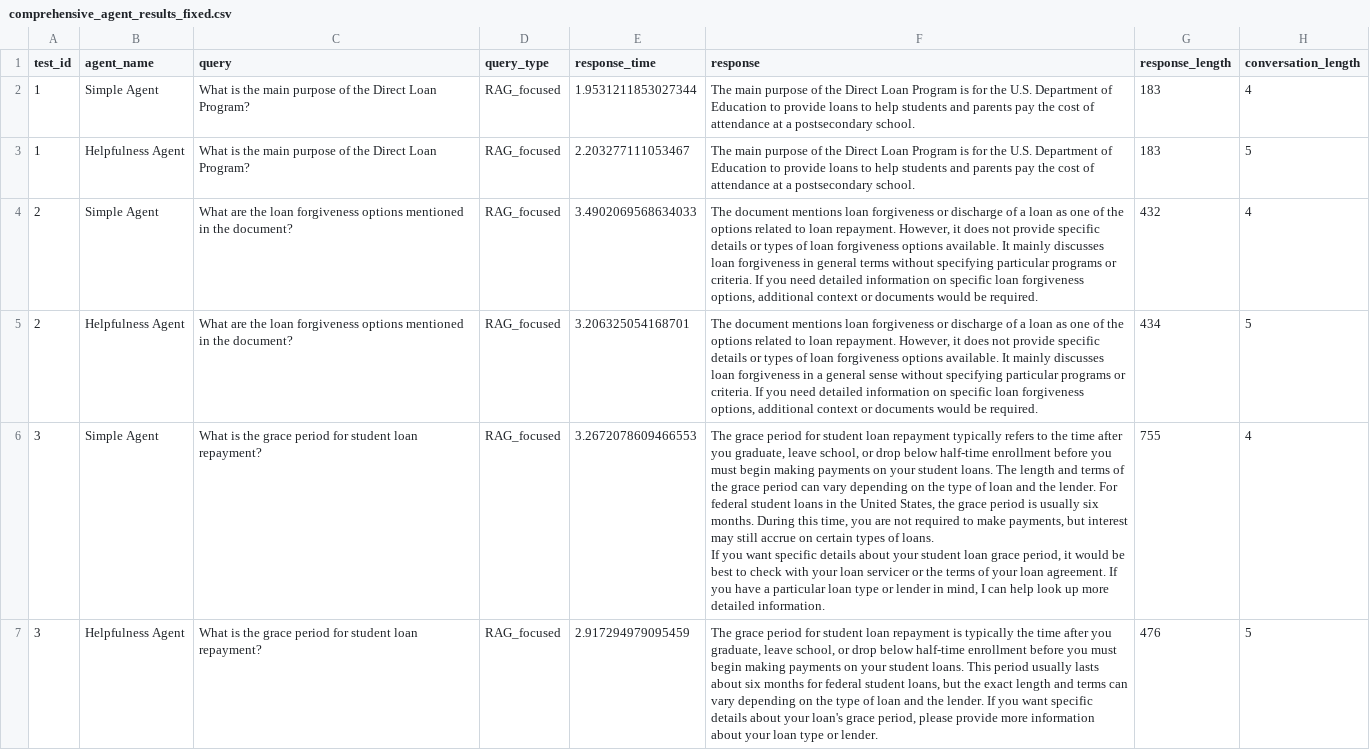
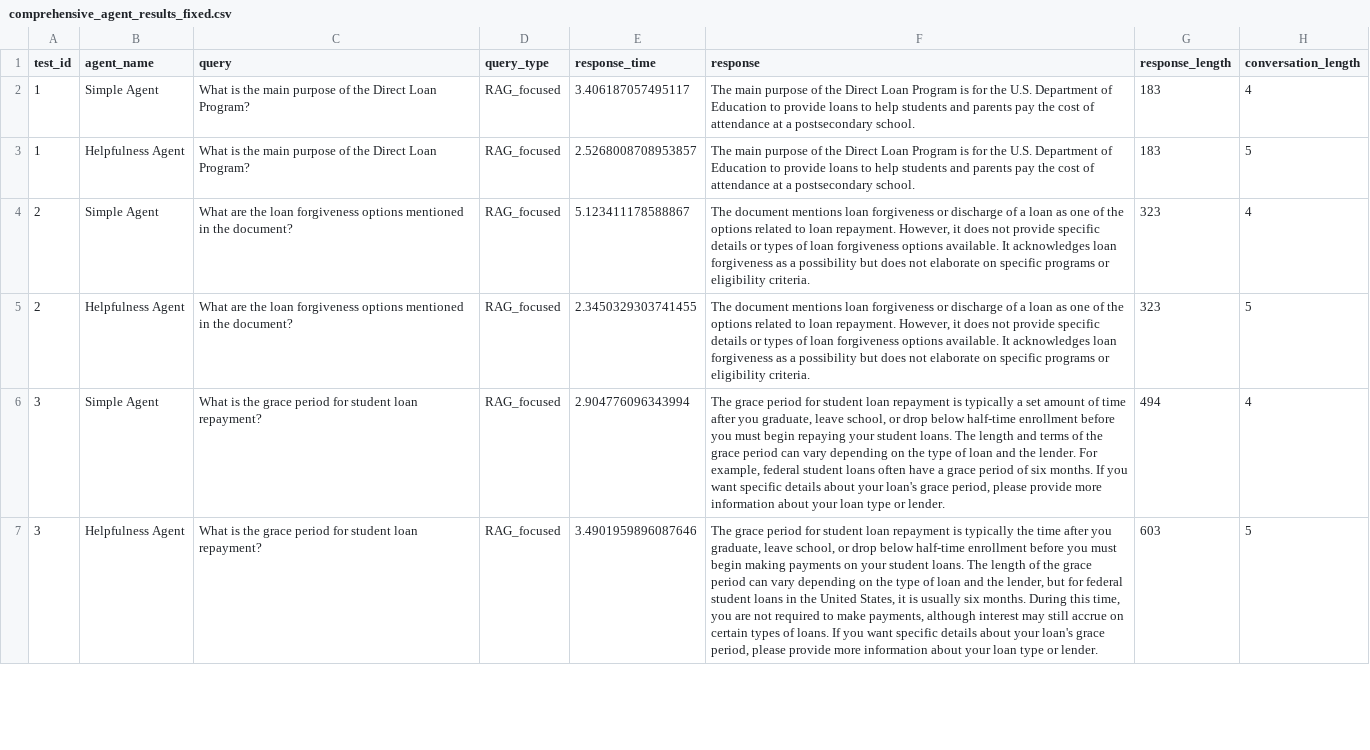
Before and after one commit to ovokpus/AIE7, a CSV file: 16_Production_RAG_and_Guardrails/comprehensive_agent_results_fixed.csv, drawn as a sheet; only a part is shown; ↵ is a line break in a cell; the diff covers the shown part only; the diff names each change by its address in the sheet, - before the commit and + after, or states it on an @@ line.

```diff
--- a/16_Production_RAG_and_Guardrails/comprehensive_agent_results_fixed.csv
+++ b/16_Production_RAG_and_Guardrails/comprehensive_agent_results_fixed.csv
-E2 (response_time): 1.9531211853027344
+E2 (response_time): 3.406187057495117
-E3 (response_time): 2.203277111053467
+E3 (response_time): 2.5268008708953857
-E4 (response_time): 3.4902069568634033
+E4 (response_time): 5.123411178588867
-F4 (response): …available. It mainly discusses loan forgiveness in general terms without specifying particular programs or criteria. If you need detailed information on specific loan forgiveness options, additional context or documents would be required.
+F4 (response): …available. It acknowledges loan forgiveness as a possibility but does not elaborate on specific programs or eligibility criteria.
-G4 (response_length): 432
+G4 (response_length): 323
-E5 (response_time): 3.206325054168701
+E5 (response_time): 2.3450329303741455
-F5 (response): …available. It mainly discusses loan forgiveness in a general sense without specifying particular programs or criteria. If you need detailed information on specific loan forgiveness options, additional context or documents would be required.
+F5 (response): …available. It acknowledges loan forgiveness as a possibility but does not elaborate on specific programs or eligibility criteria.
-G5 (response_length): 434
+G5 (response_length): 323
-E6 (response_time): 3.2672078609466553
+E6 (response_time): 2.904776096343994
-F6 (response): …loan repayment typically refers to the time after you graduate, leave school, or drop below half-time enrollment before you must begin making payments on your student loans. The length and terms of the grace period can vary depending on the type of loan and the lender. For federal student loans in the United States, the grace period is usually six months. During this time, you are not required to make payments, but interest may still accrue on certain types of loans. ↵ If you want specific details about your student loan grace period, it would be best to check with your loan servicer or the terms of your loan agreement. If you have a particular loan type or lender in mind, I can help look up more detailed information.
+F6 (response): …loan repayment is typically a set amount of time after you graduate, leave school, or drop below half-time enrollment before you must begin repaying your student loans. The length and terms of the grace period can vary depending on the type of loan and the lender. For example, federal student loans often have a grace period of six months. If you want specific details about your loan's grace period, please provide more information about your loan type or lender.
-G6 (response_length): 755
+G6 (response_length): 494
-E7 (response_time): 2.917294979095459
+E7 (response_time): 3.4901959896087646
-F7 (response): …student loans. This period usually lasts about six months for federal student loans, but the exact length and terms can vary depending on the type of loan and the lender. If you…
+F7 (response): …student loans. The length of the grace period can vary depending on the type of loan and the lender, but for federal student loans in the United States, it is usually six months. During this time, you are not required to make payments, although interest may still accrue on certain types of loans. If you…
-G7 (response_length): 476
+G7 (response_length): 603
```
Also changed, not shown: 104 edited cells elsewhere in this file, 16_Production_RAG_and_Guardrails/cache_performance_results_fixed.csv, 16_Production_RAG_and_Guardrails/production_readiness_results.csv, 8 other files.
